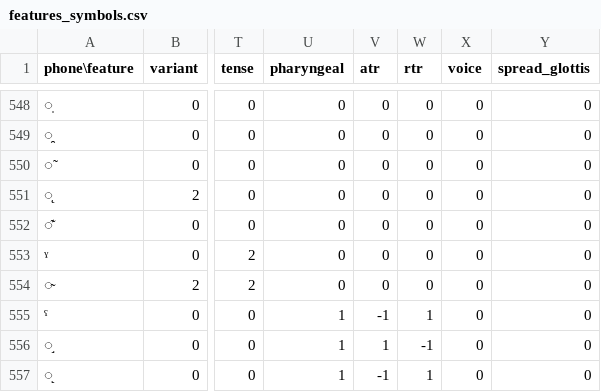
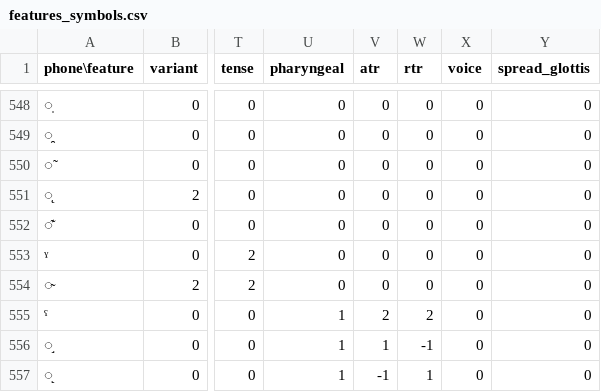
Before and after one commit to chrislit/abydos, a CSV file: data/features/features_symbols.csv, drawn as a sheet; only a part is shown, gaps mark what is left out; the diff names each change by its address in the sheet, - before the commit and + after, or states it on an @@ line.

Commit message:
fixed pharyngealized features

```diff
--- a/data/features/features_symbols.csv
+++ b/data/features/features_symbols.csv
-V555 (atr): -1
+V555 (atr): 2
-W555 (rtr): 1
+W555 (rtr): 2
```
